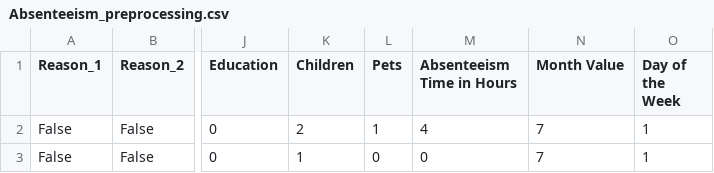
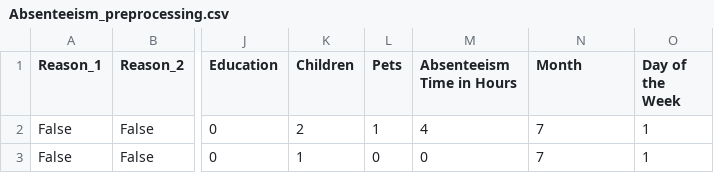
Before and after one commit to Anirudh-chaudhary3/Absenteeism, a CSV file: Model_/Absenteeism_preprocessing.csv, drawn as a sheet; only a part is shown, gaps mark what is left out; the diff names each change by its address in the sheet, - before the commit and + after, or states it on an @@ line.

```diff
--- a/Model_/Absenteeism_preprocessing.csv
+++ b/Model_/Absenteeism_preprocessing.csv
-N1: Month Value
+N1: Month
```
Also changed, not shown: Integration/Absenteeism_Prediction.csv, 8 other files.
